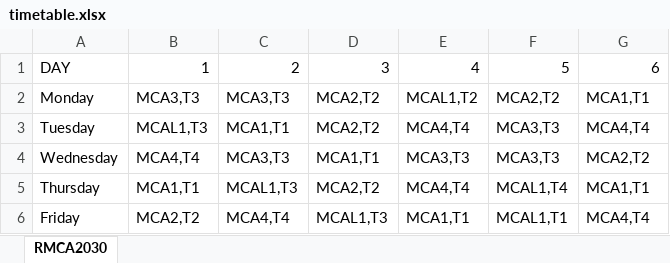
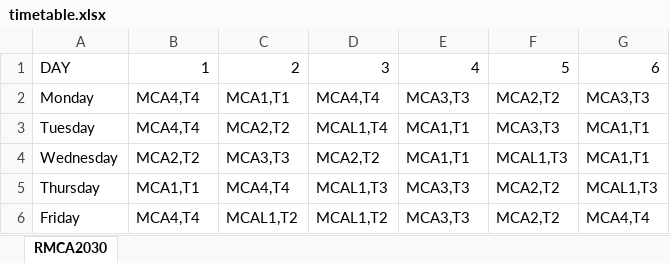
Before and after one commit to AbhishekScariyaMB/SmartAcademicScheduler, an Excel workbook: timetable/timetable.xlsx, sheet RMCA2030, drawn as a sheet; values as stored, in another font and other column widths than the file's, no borders; the diff names each change by its address in the sheet, - before the commit and + after, or states it on an @@ line.

```diff
--- a/timetable/timetable.xlsx (sheet RMCA2030)
+++ b/timetable/timetable.xlsx (sheet RMCA2030)
-B2: MCA3,T3
+B2: MCA4,T4
-C2: MCA3,T3
+C2: MCA1,T1
-D2: MCA2,T2
+D2: MCA4,T4
-E2: MCAL1,T2
+E2: MCA3,T3
-G2: MCA1,T1
+G2: MCA3,T3
-B3: MCAL1,T3
+B3: MCA4,T4
-C3: MCA1,T1
+C3: MCA2,T2
-D3: MCA2,T2
+D3: MCAL1,T4
-E3: MCA4,T4
+E3: MCA1,T1
-G3: MCA4,T4
+G3: MCA1,T1
-B4: MCA4,T4
+B4: MCA2,T2
-D4: MCA1,T1
+D4: MCA2,T2
-E4: MCA3,T3
+E4: MCA1,T1
-F4: MCA3,T3
+F4: MCAL1,T3
-G4: MCA2,T2
+G4: MCA1,T1
-C5: MCAL1,T3
+C5: MCA4,T4
-D5: MCA2,T2
+D5: MCAL1,T3
-E5: MCA4,T4
+E5: MCA3,T3
-F5: MCAL1,T4
+F5: MCA2,T2
-G5: MCA1,T1
+G5: MCAL1,T3
-B6: MCA2,T2
+B6: MCA4,T4
-C6: MCA4,T4
+C6: MCAL1,T2
-D6: MCAL1,T3
+D6: MCAL1,T2
-E6: MCA1,T1
+E6: MCA3,T3
-F6: MCAL1,T1
+F6: MCA2,T2
```
Also changed, not shown: 1 other file.
